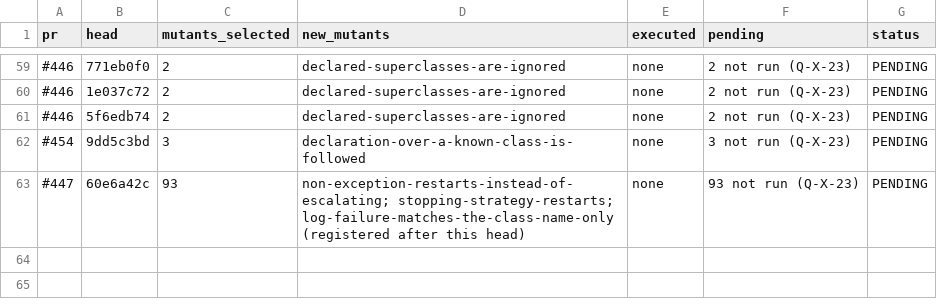
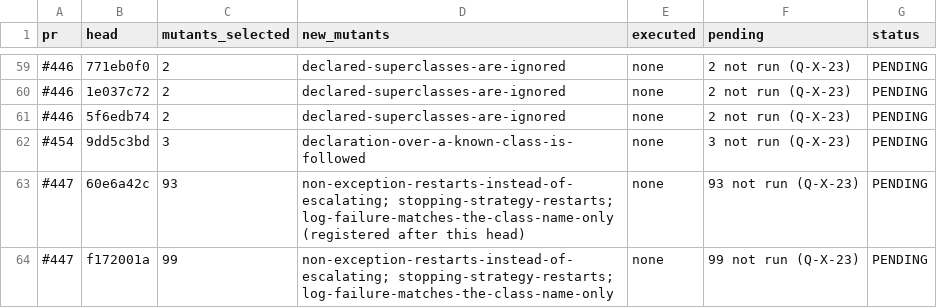
Before and after one commit to getsyntegrity/rakka, a TSV file: docs/evidence/mutation-pending.tsv, drawn as a sheet; only a part is shown, gaps mark what is left out.

```diff
--- a/docs/evidence/mutation-pending.tsv
+++ b/docs/evidence/mutation-pending.tsv
@@ -63 +63,2 @@ pr	head	mutants_selected	new_mutants	executed	pending	status
 #447	60e6a42c	93	non-exception-restarts-instead-of-escalating; stopping-strategy-restarts; log-failure-matches-the-class-name-only (registered after this head)	none	93 not run (Q-X-23)	PENDING
+#447	f172001a	99	non-exception-restarts-instead-of-escalating; stopping-strategy-restarts; log-failure-matches-the-class-name-only	none	99 not run (Q-X-23)	PENDING
```
